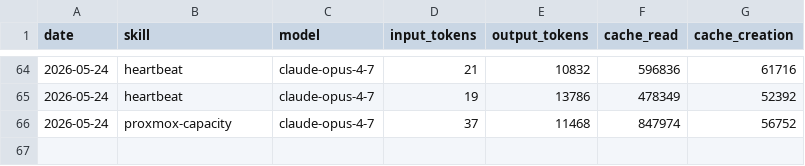
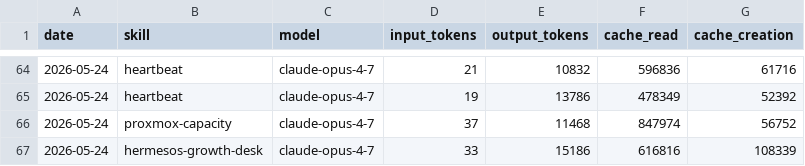
Before and after one commit to ashneil12/aeon, a CSV file: memory/token-usage.csv, drawn as a sheet; only a part is shown, gaps mark what is left out.

Commit message:
chore(hermesos-growth-desk): auto-commit 2026-05-24

```diff
--- a/memory/token-usage.csv
+++ b/memory/token-usage.csv
@@ -66 +66,2 @@ date,skill,model,input_tokens,output_tokens,cache_read,cache_creation
 2026-05-24,proxmox-capacity,claude-opus-4-7,37,11468,847974,56752
+2026-05-24,hermesos-growth-desk,claude-opus-4-7,33,15186,616816,108339
```
Also changed, not shown: 3 other files.
